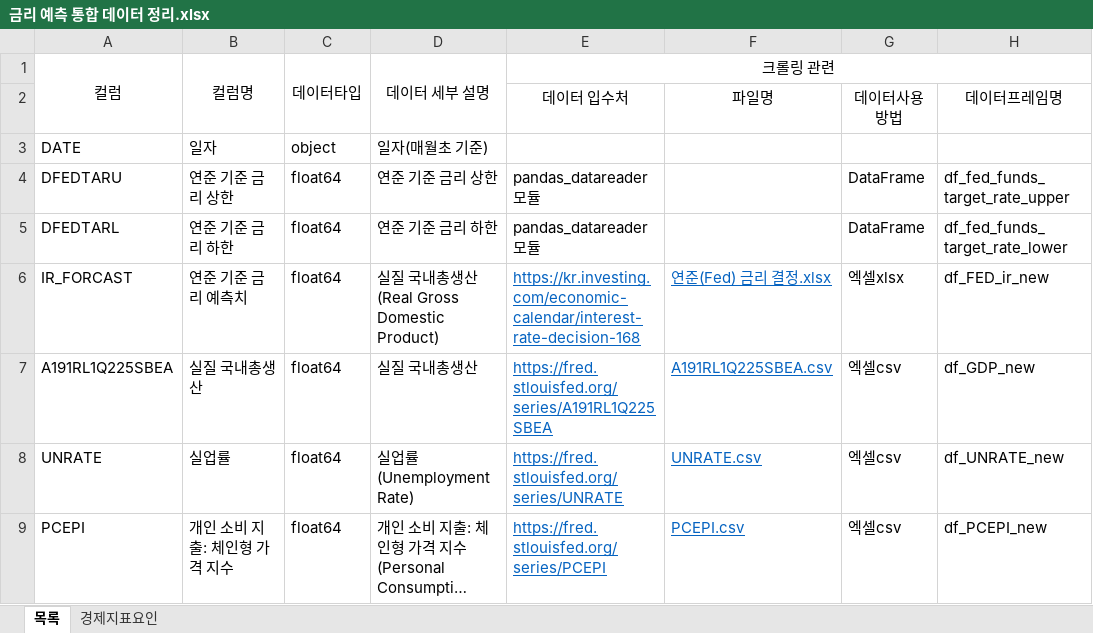
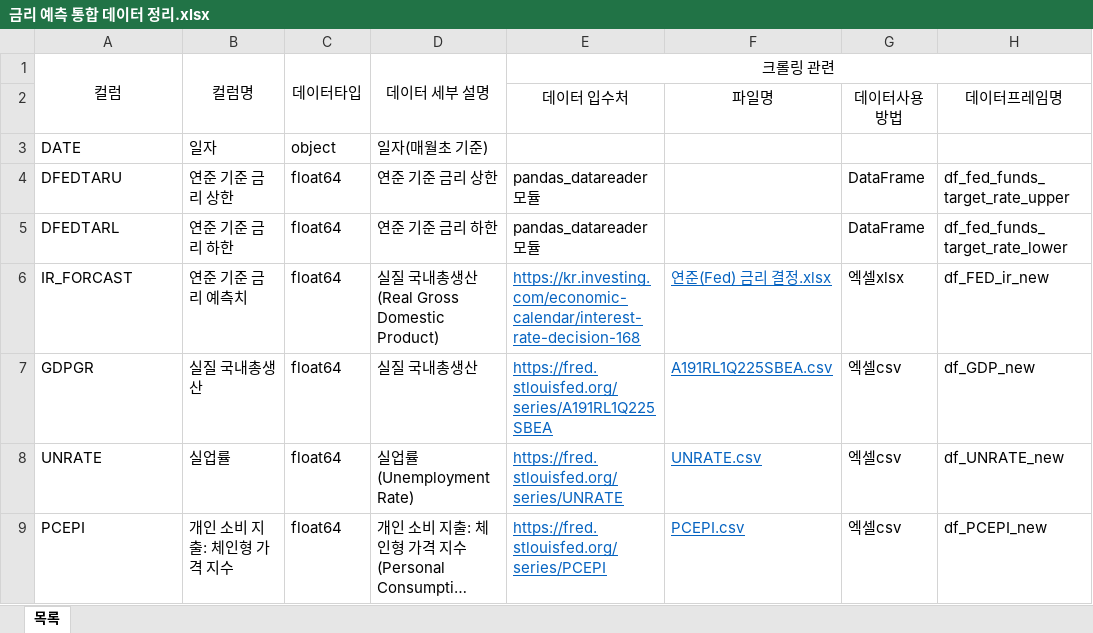
Before and after one commit to AB25122-sudo/MLP_Finance_Fed, an Excel workbook: Fed1/doc/금리 예측 통합 데이터 정리.xlsx, sheet 목록, drawn as a sheet; only a part is shown; long unchanged cells end in …; values as stored, in another font and other column widths than the file's, no borders; the diff names each change by its address in the sheet, - before the commit and + after, or states it on an @@ line.

```diff
--- a/Fed1/doc/금리 예측 통합 데이터 정리.xlsx (sheet 목록)
+++ b/Fed1/doc/금리 예측 통합 데이터 정리.xlsx (sheet 목록)
@@ sheet tab hidden: 경제지표요인 @@
-A7: A191RL1Q225SBEA
+A7: GDPGR
```
